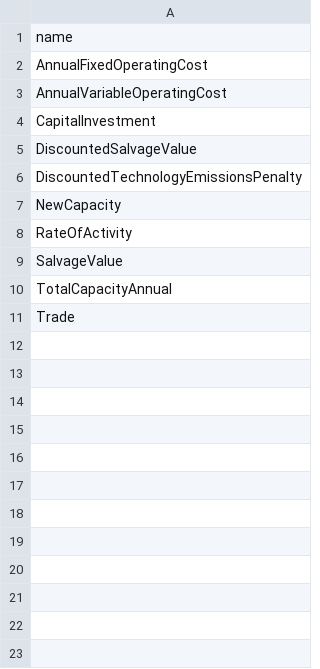
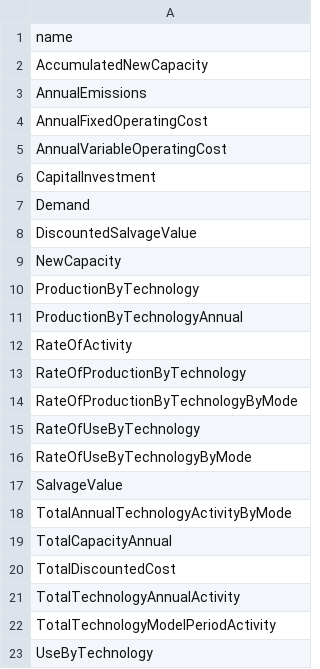
Before and after one commit to KTH-dESA/esom_gsa, a CSV file: config/results.csv, drawn as a sheet.

Commit message:
Require full results

```diff
--- a/config/results.csv
+++ b/config/results.csv
@@ -1,2 +1,4 @@
 name
+AccumulatedNewCapacity
+AnnualEmissions
 AnnualFixedOperatingCost
@@ -4,8 +6,18 @@ AnnualVariableOperatingCost
 CapitalInvestment
+Demand
 DiscountedSalvageValue
-DiscountedTechnologyEmissionsPenalty
 NewCapacity
+ProductionByTechnology
+ProductionByTechnologyAnnual
 RateOfActivity
+RateOfProductionByTechnology
+RateOfProductionByTechnologyByMode
+RateOfUseByTechnology
+RateOfUseByTechnologyByMode
 SalvageValue
+TotalAnnualTechnologyActivityByMode
 TotalCapacityAnnual
-Trade
+TotalDiscountedCost
+TotalTechnologyAnnualActivity
+TotalTechnologyModelPeriodActivity
+UseByTechnology
```
